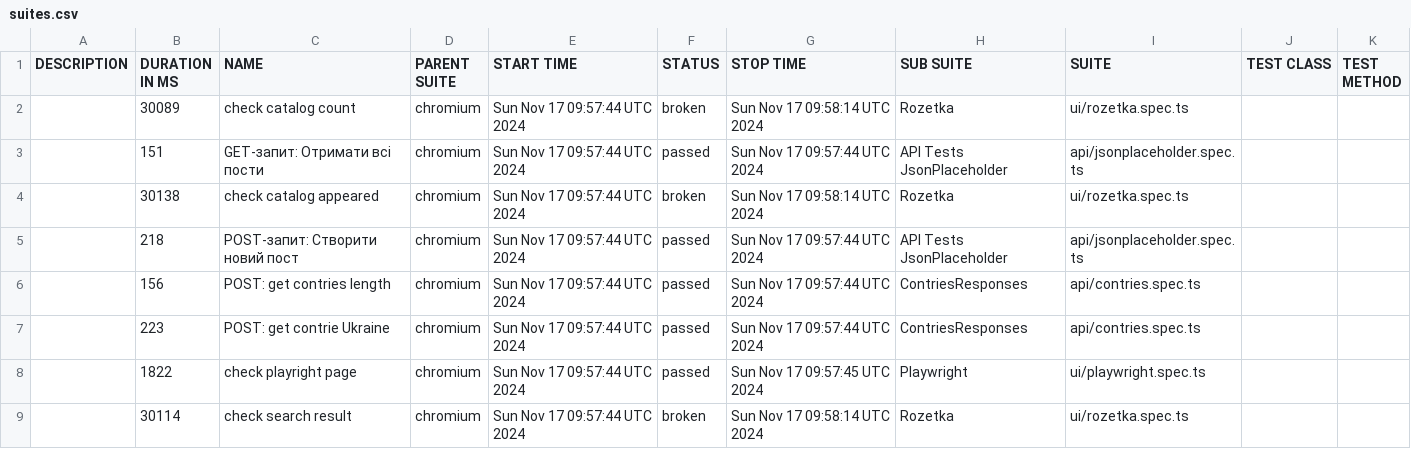
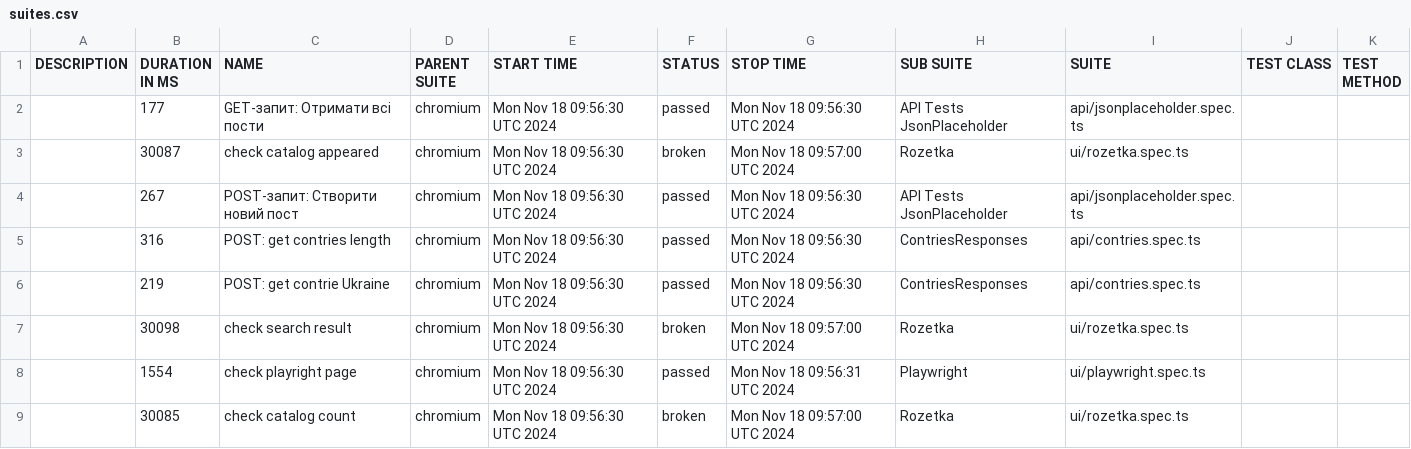
Before and after one commit to Vanecheek/new_IVAN_tests_playwrite, a CSV file: data/suites.csv, drawn as a sheet.

```diff
--- a/data/suites.csv
+++ b/data/suites.csv
@@ -1,9 +1,9 @@
 "DESCRIPTION","DURATION IN MS","NAME","PARENT SUITE","START TIME","STATUS","STOP TIME","SUB SUITE","SUITE","TEST CLASS","TEST METHOD"
-"","30089","check catalog count","chromium","Sun Nov 17 09:57:44 UTC 2024","broken","Sun Nov 17 09:58:14 UTC 2024","Rozetka","ui/rozetka.spec.ts","",""
-"","151","GET-запит: Отримати всі пости","chromium","Sun Nov 17 09:57:44 UTC 2024","passed","Sun Nov 17 09:57:44 UTC 2024","API Tests JsonPlaceholder","api/jsonplaceholder.spec.ts","",""
-"","30138","check catalog appeared","chromium","Sun Nov 17 09:57:44 UTC 2024","broken","Sun Nov 17 09:58:14 UTC 2024","Rozetka","ui/rozetka.spec.ts","",""
-"","218","POST-запит: Створити новий пост","chromium","Sun Nov 17 09:57:44 UTC 2024","passed","Sun Nov 17 09:57:44 UTC 2024","API Tests JsonPlaceholder","api/jsonplaceholder.spec.ts","",""
-"","156","POST: get contries length","chromium","Sun Nov 17 09:57:44 UTC 2024","passed","Sun Nov 17 09:57:44 UTC 2024","ContriesResponses","api/contries.spec.ts","",""
-"","223","POST: get contrie Ukraine","chromium","Sun Nov 17 09:57:44 UTC 2024","passed","Sun Nov 17 09:57:44 UTC 2024","ContriesResponses","api/contries.spec.ts","",""
-"","1822","check playright page","chromium","Sun Nov 17 09:57:44 UTC 2024","passed","Sun Nov 17 09:57:45 UTC 2024","Playwright","ui/playwright.spec.ts","",""
-"","30114","check search result","chromium","Sun Nov 17 09:57:44 UTC 2024","broken","Sun Nov 17 09:58:14 UTC 2024","Rozetka","ui/rozetka.spec.ts","",""
+"","177","GET-запит: Отримати всі пости","chromium","Mon Nov 18 09:56:30 UTC 2024","passed","Mon Nov 18 09:56:30 UTC 2024","API Tests JsonPlaceholder","api/jsonplaceholder.spec.ts","",""
+"","30087","check catalog appeared","chromium","Mon Nov 18 09:56:30 UTC 2024","broken","Mon Nov 18 09:57:00 UTC 2024","Rozetka","ui/rozetka.spec.ts","",""
+"","267","POST-запит: Створити новий пост","chromium","Mon Nov 18 09:56:30 UTC 2024","passed","Mon Nov 18 09:56:30 UTC 2024","API Tests JsonPlaceholder","api/jsonplaceholder.spec.ts","",""
+"","316","POST: get contries length","chromium","Mon Nov 18 09:56:30 UTC 2024","passed","Mon Nov 18 09:56:30 UTC 2024","ContriesResponses","api/contries.spec.ts","",""
+"","219","POST: get contrie Ukraine","chromium","Mon Nov 18 09:56:30 UTC 2024","passed","Mon Nov 18 09:56:30 UTC 2024","ContriesResponses","api/contries.spec.ts","",""
+"","30098","check search result","chromium","Mon Nov 18 09:56:30 UTC 2024","broken","Mon Nov 18 09:57:00 UTC 2024","Rozetka","ui/rozetka.spec.ts","",""
+"","1554","check playright page","chromium","Mon Nov 18 09:56:30 UTC 2024","passed","Mon Nov 18 09:56:31 UTC 2024","Playwright","ui/playwright.spec.ts","",""
+"","30085","check catalog count","chromium","Mon Nov 18 09:56:30 UTC 2024","broken","Mon Nov 18 09:57:00 UTC 2024","Rozetka","ui/rozetka.spec.ts","",""
```
Also changed, not shown: 39 other files.
